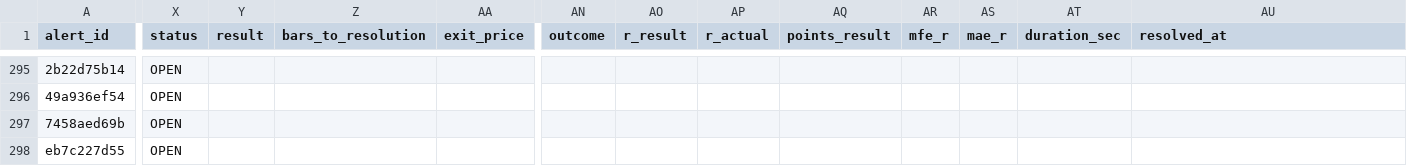
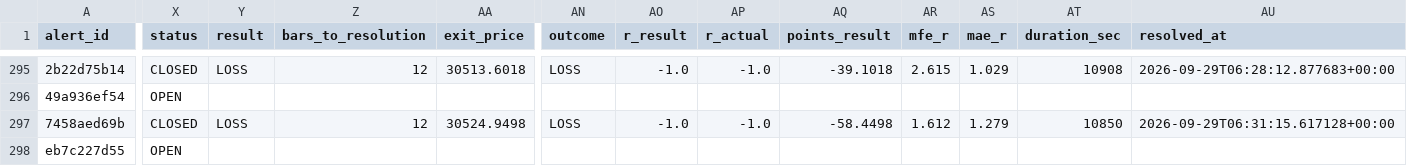
Before and after one commit to kdubsk1/bot, a CSV file: outcomes.csv, drawn as a sheet; only a part is shown, gaps mark what is left out; the diff covers the shown part only; the diff names each change by its address in the sheet, - before the commit and + after, or states it on an @@ line.

```diff
--- a/outcomes.csv
+++ b/outcomes.csv
-X295 (status): OPEN
+X295 (status): CLOSED
-Y295 (result): (empty)
+Y295 (result): LOSS
-Z295 (bars_to_resolution): (empty)
+Z295 (bars_to_resolution): 12
-AA295 (exit_price): (empty)
+AA295 (exit_price): 30513.6018
-AN295 (outcome): (empty)
+AN295 (outcome): LOSS
-AO295 (r_result): (empty)
+AO295 (r_result): -1.0
-AP295 (r_actual): (empty)
+AP295 (r_actual): -1.0
-AQ295 (points_result): (empty)
+AQ295 (points_result): -39.1018
-AR295 (mfe_r): (empty)
+AR295 (mfe_r): 2.615
-AS295 (mae_r): (empty)
+AS295 (mae_r): 1.029
-AT295 (duration_sec): (empty)
+AT295 (duration_sec): 10908
-AU295 (resolved_at): (empty)
+AU295 (resolved_at): 2026-09-29T06:28:12.877683+00:00
-X297 (status): OPEN
+X297 (status): CLOSED
-Y297 (result): (empty)
+Y297 (result): LOSS
-Z297 (bars_to_resolution): (empty)
+Z297 (bars_to_resolution): 12
-AA297 (exit_price): (empty)
+AA297 (exit_price): 30524.9498
-AN297 (outcome): (empty)
+AN297 (outcome): LOSS
-AO297 (r_result): (empty)
+AO297 (r_result): -1.0
-AP297 (r_actual): (empty)
+AP297 (r_actual): -1.0
-AQ297 (points_result): (empty)
+AQ297 (points_result): -58.4498
-AR297 (mfe_r): (empty)
+AR297 (mfe_r): 1.612
-AS297 (mae_r): (empty)
+AS297 (mae_r): 1.279
-AT297 (duration_sec): (empty)
+AT297 (duration_sec): 10850
-AU297 (resolved_at): (empty)
+AU297 (resolved_at): 2026-09-29T06:31:15.617128+00:00
```
Also changed, not shown: 72 edited cells elsewhere in this file.
